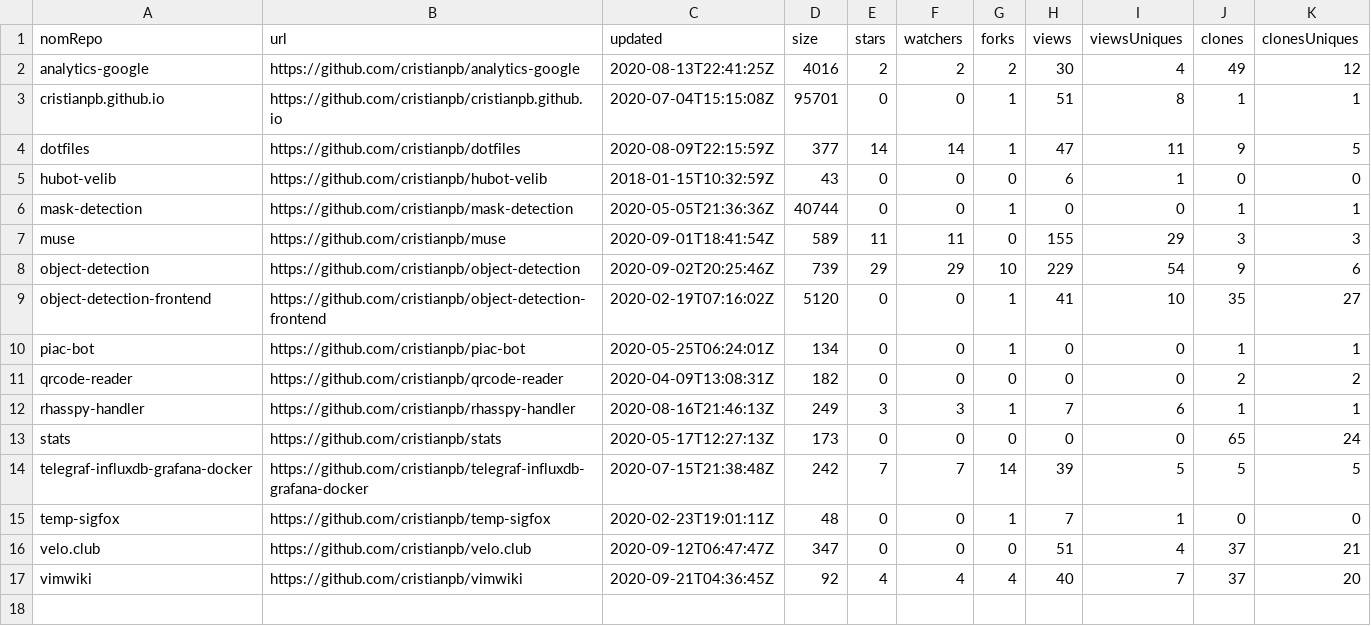
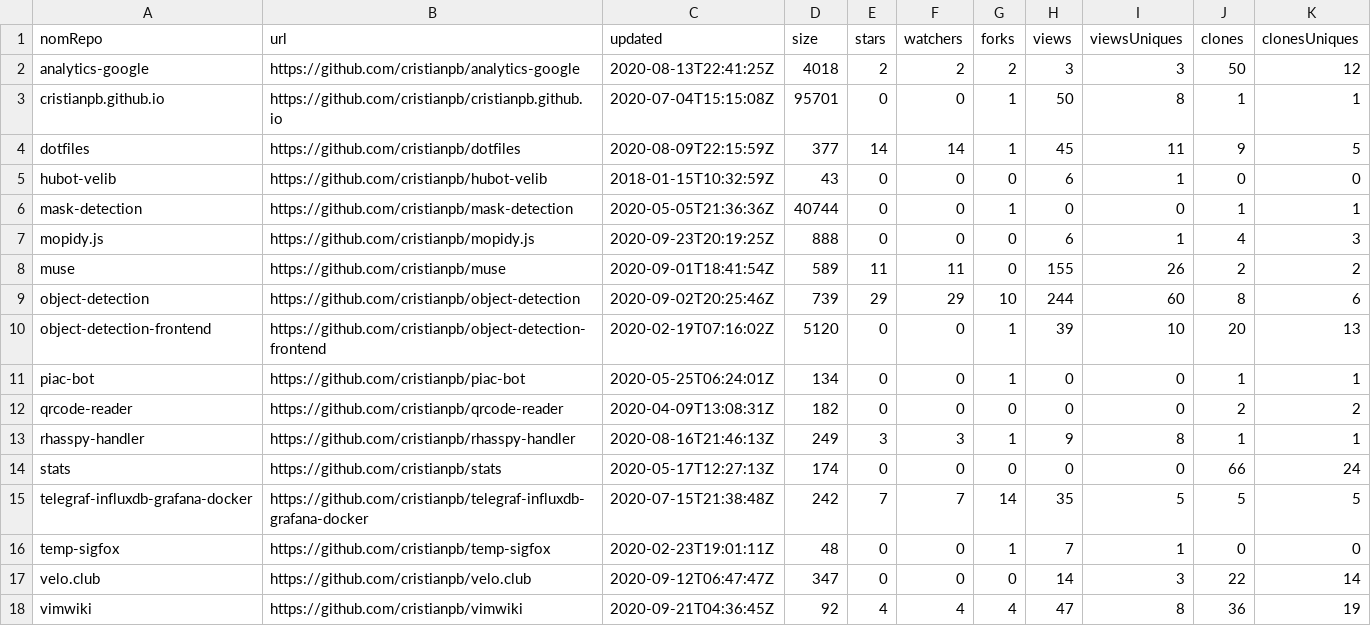
Before and after one commit to cristianpb/stats, a CSV file: github-repositories.csv, drawn as a sheet.

```diff
--- a/github-repositories.csv
+++ b/github-repositories.csv
@@ -1,17 +1,18 @@
 nomRepo,url,updated,size,stars,watchers,forks,views,viewsUniques,clones,clonesUniques
-analytics-google,https://github.com/cristianpb/analytics-google,2020-08-13T22:41:25Z,4016,2,2,2,30,4,49,12
-cristianpb.github.io,https://github.com/cristianpb/cristianpb.github.io,2020-07-04T15:15:08Z,95701,0,0,1,51,8,1,1
-dotfiles,https://github.com/cristianpb/dotfiles,2020-08-09T22:15:59Z,377,14,14,1,47,11,9,5
+analytics-google,https://github.com/cristianpb/analytics-google,2020-08-13T22:41:25Z,4018,2,2,2,3,3,50,12
+cristianpb.github.io,https://github.com/cristianpb/cristianpb.github.io,2020-07-04T15:15:08Z,95701,0,0,1,50,8,1,1
+dotfiles,https://github.com/cristianpb/dotfiles,2020-08-09T22:15:59Z,377,14,14,1,45,11,9,5
 hubot-velib,https://github.com/cristianpb/hubot-velib,2018-01-15T10:32:59Z,43,0,0,0,6,1,0,0
 mask-detection,https://github.com/cristianpb/mask-detection,2020-05-05T21:36:36Z,40744,0,0,1,0,0,1,1
-muse,https://github.com/cristianpb/muse,2020-09-01T18:41:54Z,589,11,11,0,155,29,3,3
-object-detection,https://github.com/cristianpb/object-detection,2020-09-02T20:25:46Z,739,29,29,10,229,54,9,6
-object-detection-frontend,https://github.com/cristianpb/object-detection-frontend,2020-02-19T07:16:02Z,5120,0,0,1,41,10,35,27
+mopidy.js,https://github.com/cristianpb/mopidy.js,2020-09-23T20:19:25Z,888,0,0,0,6,1,4,3
+muse,https://github.com/cristianpb/muse,2020-09-01T18:41:54Z,589,11,11,0,155,26,2,2
+object-detection,https://github.com/cristianpb/object-detection,2020-09-02T20:25:46Z,739,29,29,10,244,60,8,6
+object-detection-frontend,https://github.com/cristianpb/object-detection-frontend,2020-02-19T07:16:02Z,5120,0,0,1,39,10,20,13
 piac-bot,https://github.com/cristianpb/piac-bot,2020-05-25T06:24:01Z,134,0,0,1,0,0,1,1
 qrcode-reader,https://github.com/cristianpb/qrcode-reader,2020-04-09T13:08:31Z,182,0,0,0,0,0,2,2
-rhasspy-handler,https://github.com/cristianpb/rhasspy-handler,2020-08-16T21:46:13Z,249,3,3,1,7,6,1,1
-stats,https://github.com/cristianpb/stats,2020-05-17T12:27:13Z,173,0,0,0,0,0,65,24
-telegraf-influxdb-grafana-docker,https://github.com/cristianpb/telegraf-influxdb-grafana-docker,2020-07-15T21:38:48Z,242,7,7,14,39,5,5,5
+rhasspy-handler,https://github.com/cristianpb/rhasspy-handler,2020-08-16T21:46:13Z,249,3,3,1,9,8,1,1
+stats,https://github.com/cristianpb/stats,2020-05-17T12:27:13Z,174,0,0,0,0,0,66,24
+telegraf-influxdb-grafana-docker,https://github.com/cristianpb/telegraf-influxdb-grafana-docker,2020-07-15T21:38:48Z,242,7,7,14,35,5,5,5
 temp-sigfox,https://github.com/cristianpb/temp-sigfox,2020-02-23T19:01:11Z,48,0,0,1,7,1,0,0
-velo.club,https://github.com/cristianpb/velo.club,2020-09-12T06:47:47Z,347,0,0,0,51,4,37,21
-vimwiki,https://github.com/cristianpb/vimwiki,2020-09-21T04:36:45Z,92,4,4,4,40,7,37,20
+velo.club,https://github.com/cristianpb/velo.club,2020-09-12T06:47:47Z,347,0,0,0,14,3,22,14
+vimwiki,https://github.com/cristianpb/vimwiki,2020-09-21T04:36:45Z,92,4,4,4,47,8,36,19
```
Also changed, not shown: github-visits.csv.
